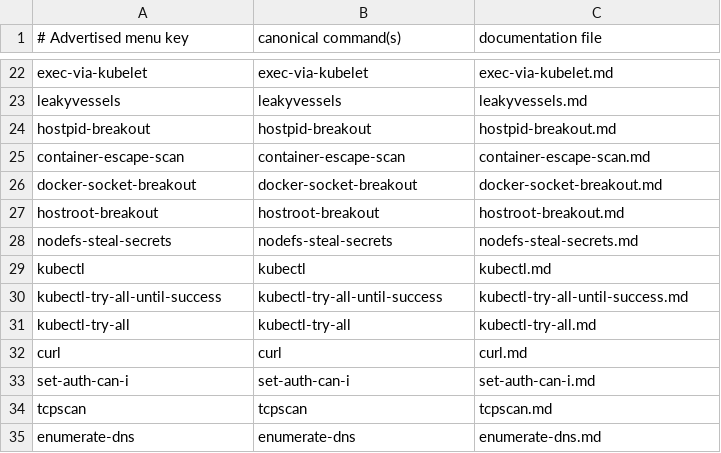
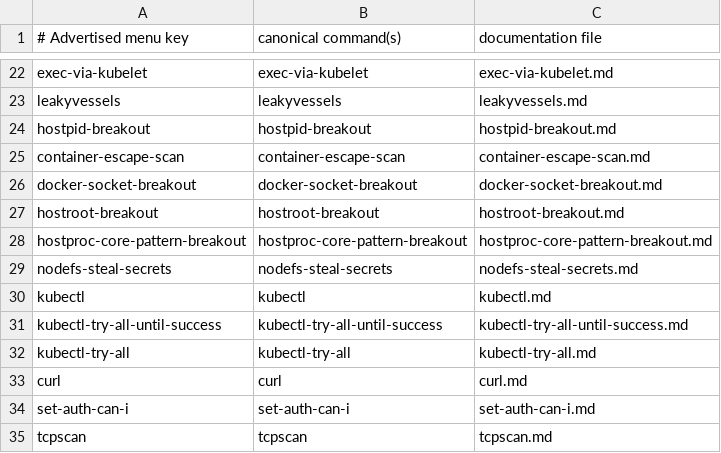
Before and after one commit to dolfly/peirates, a TSV file: docs/commands/manifest.tsv, drawn as a sheet; only a part is shown, gaps mark what is left out; the shorter side is filled out with more unchanged rows.

Commit message:
Add hostproc core_pattern breakout

```diff
--- a/docs/commands/manifest.tsv
+++ b/docs/commands/manifest.tsv
@@ -27,2 +27,3 @@ docker-socket-breakout	docker-socket-breakout	docker-socket-breakout.md
 hostroot-breakout	hostroot-breakout	hostroot-breakout.md
+hostproc-core-pattern-breakout	hostproc-core-pattern-breakout	hostproc-core-pattern-breakout.md
 nodefs-steal-secrets	nodefs-steal-secrets	nodefs-steal-secrets.md
```
Also changed, not shown: 15 other files.
